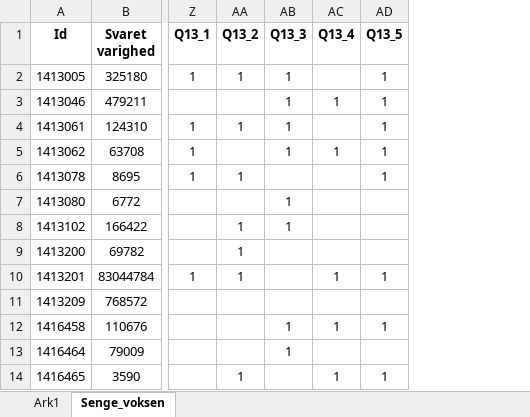
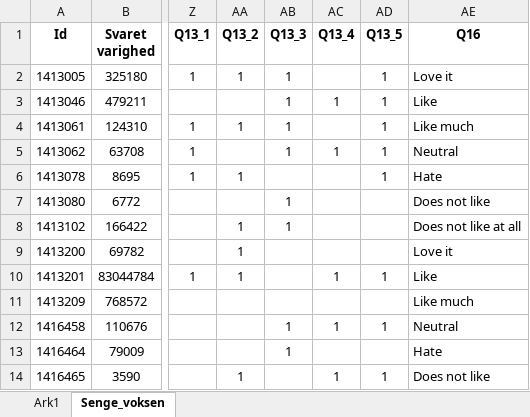
Before and after one commit to microting/ExcelProofOfConcept, an Excel workbook: Test-data.xlsx, sheet Senge_voksen, drawn as a sheet; only a part is shown, gaps mark what is left out; values as stored, in another font and other column widths than the file's, no borders; the diff names each change by its address in the sheet, - before the commit and + after, or states it on an @@ line.

```diff
--- a/Test-data.xlsx (sheet Senge_voksen)
+++ b/Test-data.xlsx (sheet Senge_voksen)
+column AE (Q16), rows 2-14: Love it | Like | Like much | Neutral | Hate | Does not like | Does not like at all | Love it | Like | Like much | Neutral | Hate | Does not like
```
Also changed, not shown: sheet Ark1, charts or pictures, 1 other file.
